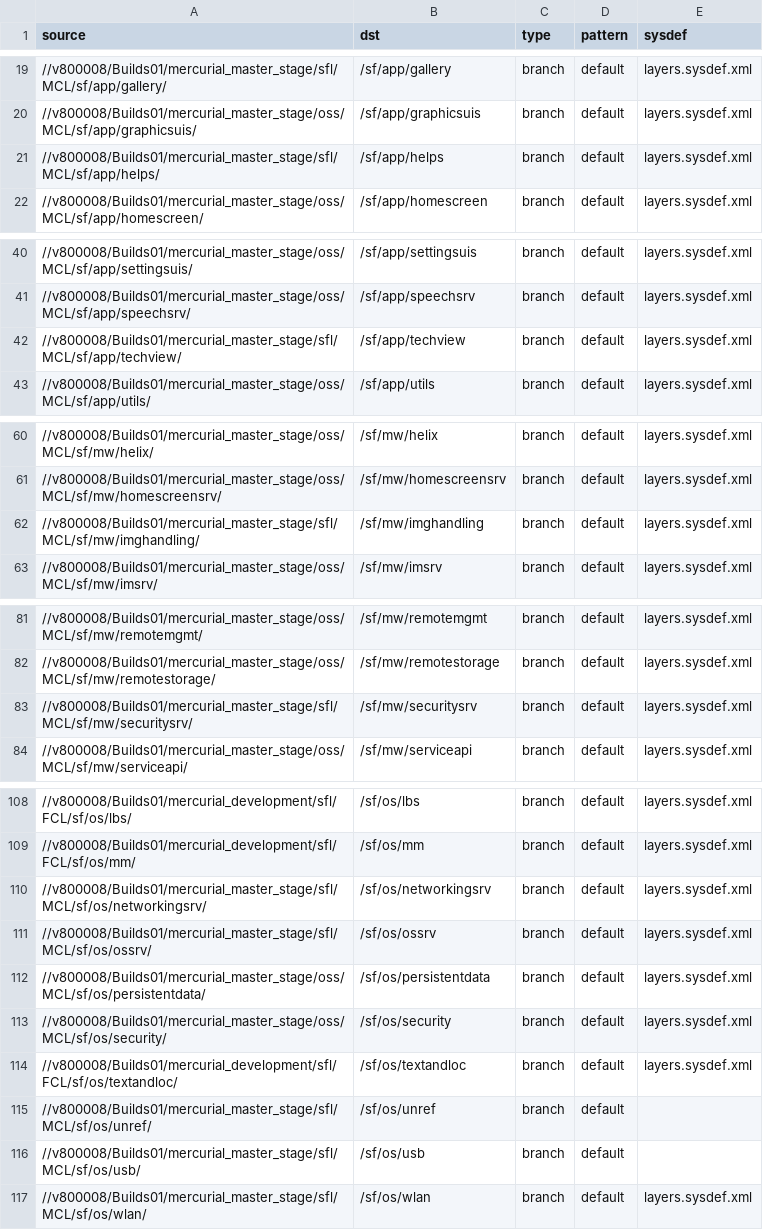
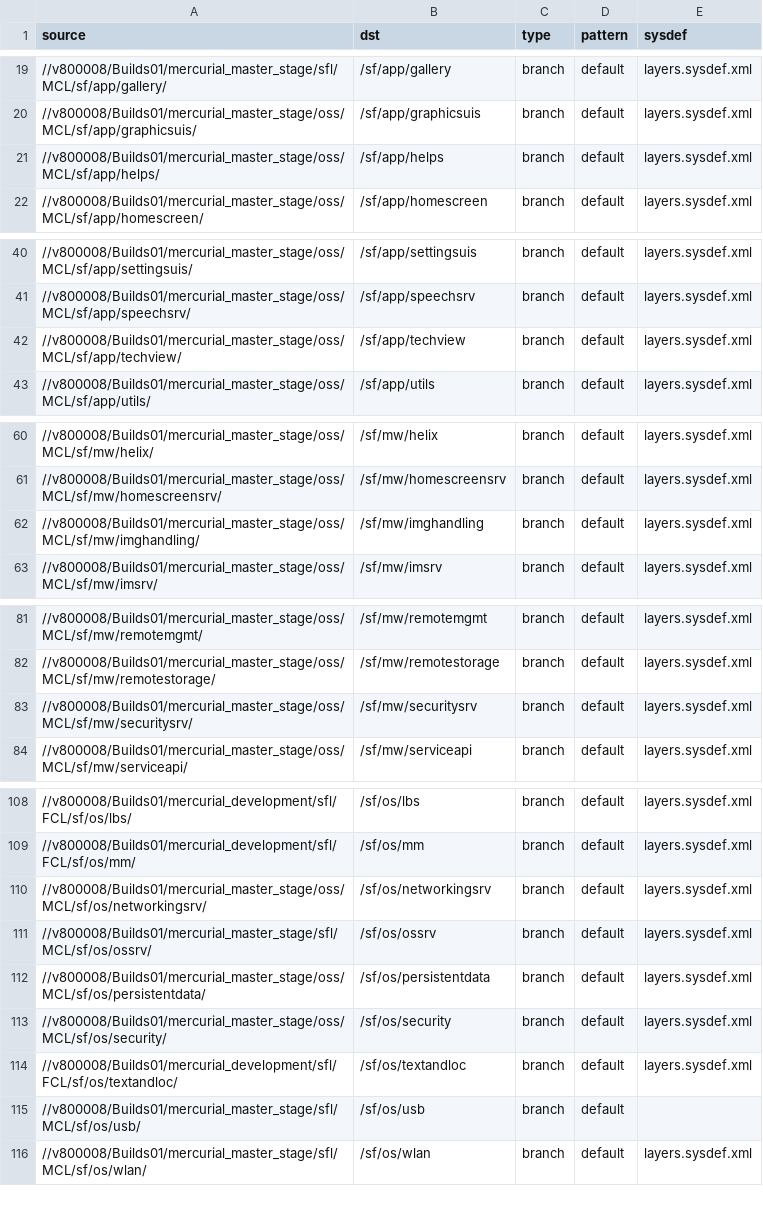
Before and after one commit to SymbianSource/oss.FCL.sftools.fbf.projects.platforms, a CSV file: symbian3/split/sources_staging_fcl.csv, drawn as a sheet; only a part is shown, gaps mark what is left out.

Commit message:
switch to oss for 5 new oss repos from wk04 delivery. Also remove os/unref repo as unused

```diff
--- a/symbian3/split/sources_staging_fcl.csv
+++ b/symbian3/split/sources_staging_fcl.csv
@@ -20,3 +20,3 @@ source,dst,type,pattern,sysdef
 //v800008/Builds01/mercurial_master_stage/oss/MCL/sf/app/graphicsuis/,/sf/app/graphicsuis,branch,default,layers.sysdef.xml
-//v800008/Builds01/mercurial_master_stage/sfl/MCL/sf/app/helps/,/sf/app/helps,branch,default,layers.sysdef.xml
+//v800008/Builds01/mercurial_master_stage/oss/MCL/sf/app/helps/,/sf/app/helps,branch,default,layers.sysdef.xml
 //v800008/Builds01/mercurial_master_stage/oss/MCL/sf/app/homescreen/,/sf/app/homescreen,branch,default,layers.sysdef.xml
@@ -41,3 +41,3 @@ source,dst,type,pattern,sysdef
 //v800008/Builds01/mercurial_master_stage/oss/MCL/sf/app/speechsrv/,/sf/app/speechsrv,branch,default,layers.sysdef.xml
-//v800008/Builds01/mercurial_master_stage/sfl/MCL/sf/app/techview/,/sf/app/techview,branch,default,layers.sysdef.xml
+//v800008/Builds01/mercurial_master_stage/oss/MCL/sf/app/techview/,/sf/app/techview,branch,default,layers.sysdef.xml
 //v800008/Builds01/mercurial_master_stage/oss/MCL/sf/app/utils/,/sf/app/utils,branch,default,layers.sysdef.xml
@@ -61,3 +61,3 @@ source,dst,type,pattern,sysdef
 //v800008/Builds01/mercurial_master_stage/oss/MCL/sf/mw/homescreensrv/,/sf/mw/homescreensrv,branch,default,layers.sysdef.xml
-//v800008/Builds01/mercurial_master_stage/sfl/MCL/sf/mw/imghandling/,/sf/mw/imghandling,branch,default,layers.sysdef.xml
+//v800008/Builds01/mercurial_master_stage/oss/MCL/sf/mw/imghandling/,/sf/mw/imghandling,branch,default,layers.sysdef.xml
 //v800008/Builds01/mercurial_master_stage/oss/MCL/sf/mw/imsrv/,/sf/mw/imsrv,branch,default,layers.sysdef.xml
@@ -82,3 +82,3 @@ source,dst,type,pattern,sysdef
 //v800008/Builds01/mercurial_master_stage/oss/MCL/sf/mw/remotestorage/,/sf/mw/remotestorage,branch,default,layers.sysdef.xml
-//v800008/Builds01/mercurial_master_stage/sfl/MCL/sf/mw/securitysrv/,/sf/mw/securitysrv,branch,default,layers.sysdef.xml
+//v800008/Builds01/mercurial_master_stage/oss/MCL/sf/mw/securitysrv/,/sf/mw/securitysrv,branch,default,layers.sysdef.xml
 //v800008/Builds01/mercurial_master_stage/oss/MCL/sf/mw/serviceapi/,/sf/mw/serviceapi,branch,default,layers.sysdef.xml
@@ -109,3 +109,3 @@ source,dst,type,pattern,sysdef
 //v800008/Builds01/mercurial_development/sfl/FCL/sf/os/mm/,/sf/os/mm,branch,default,layers.sysdef.xml
-//v800008/Builds01/mercurial_master_stage/sfl/MCL/sf/os/networkingsrv/,/sf/os/networkingsrv,branch,default,layers.sysdef.xml
+//v800008/Builds01/mercurial_master_stage/oss/MCL/sf/os/networkingsrv/,/sf/os/networkingsrv,branch,default,layers.sysdef.xml
 //v800008/Builds01/mercurial_master_stage/sfl/MCL/sf/os/ossrv/,/sf/os/ossrv,branch,default,layers.sysdef.xml
@@ -114,3 +114,2 @@ source,dst,type,pattern,sysdef
 //v800008/Builds01/mercurial_development/sfl/FCL/sf/os/textandloc/,/sf/os/textandloc,branch,default,layers.sysdef.xml
-//v800008/Builds01/mercurial_master_stage/sfl/MCL/sf/os/unref/,/sf/os/unref,branch,default,
 //v800008/Builds01/mercurial_master_stage/sfl/MCL/sf/os/usb/,/sf/os/usb,branch,default,
```
